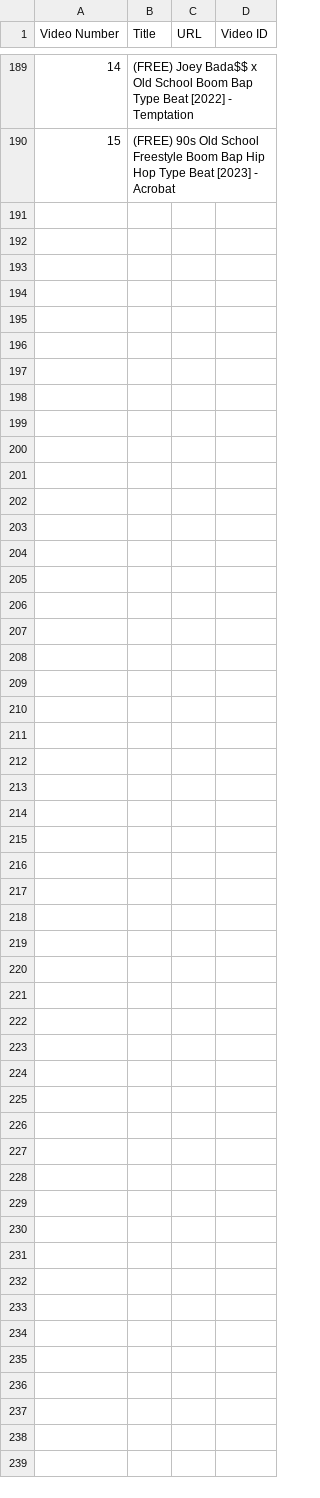
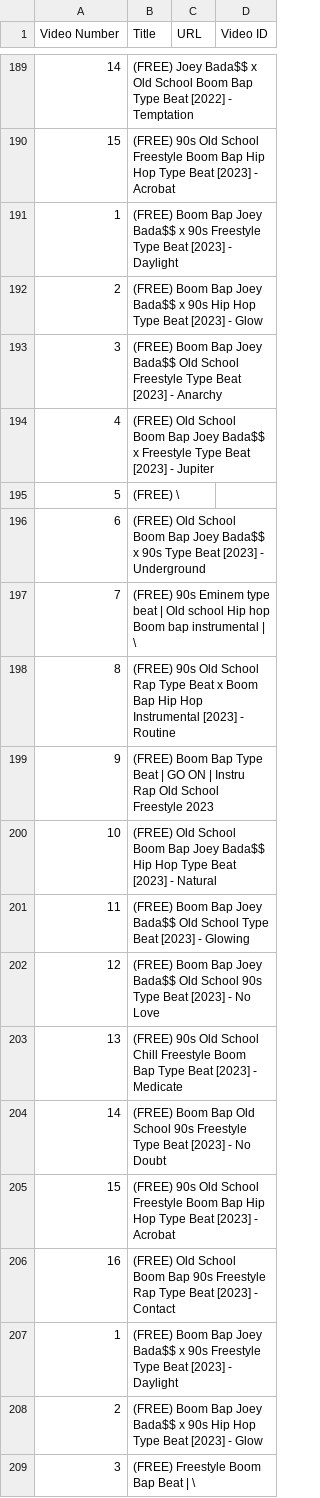
Before and after one commit to gabrielCharibPolls/YouTube-Beats-Namer---Python-AI-, a CSV file: youtube_titles.csv, drawn as a sheet; only a part is shown, gaps mark what is left out; the diff covers the shown part only.

```diff
--- a/youtube_titles.csv
+++ b/youtube_titles.csv
@@ -190 +190,20 @@ Video Number,Title,URL,Video ID
 15,(FREE) 90s Old School Freestyle Boom Bap Hip Hop Type Beat [2023] - Acrobat
+1,(FREE) Boom Bap Joey Bada$$ x 90s Freestyle Type Beat [2023] - Daylight
+2,(FREE) Boom Bap Joey Bada$$ x 90s Hip Hop Type Beat [2023] - Glow
+3,(FREE) Boom Bap Joey Bada$$ Old School Freestyle Type Beat [2023] - Anarchy
+4,(FREE) Old School Boom Bap Joey Bada$$ x Freestyle Type Beat [2023] - Jupiter
+5,(FREE) \
+6,(FREE) Old School Boom Bap Joey Bada$$ x 90s Type Beat [2023] - Underground
+7,(FREE) 90s Eminem type beat | Old school Hip hop Boom bap instrumental | \
+8,(FREE) 90s Old School Rap Type Beat x Boom Bap Hip Hop Instrumental [2023] - Routine
+9,(FREE) Boom Bap Type Beat | GO ON | Instru Rap Old School Freestyle 2023
+10,(FREE) Old School Boom Bap Joey Bada$$ Hip Hop Type Beat [2023] - Natural
+11,(FREE) Boom Bap Joey Bada$$ Old School Type Beat [2023] - Glowing
+12,(FREE) Boom Bap Joey Bada$$ Old School 90s Type Beat [2023] - No Love
+13,(FREE) 90s Old School Chill Freestyle Boom Bap Type Beat [2023] - Medicate
+14,(FREE) Boom Bap Old School 90s Freestyle Type Beat [2023] - No Doubt
+15,(FREE) 90s Old School Freestyle Boom Bap Hip Hop Type Beat [2023] - Acrobat
+16,(FREE) Old School Boom Bap 90s Freestyle Rap Type Beat [2023] - Contact
+1,(FREE) Boom Bap Joey Bada$$ x 90s Freestyle Type Beat [2023] - Daylight
+2,(FREE) Boom Bap Joey Bada$$ x 90s Hip Hop Type Beat [2023] - Glow
+3,(FREE) Freestyle Boom Bap Beat | \
```
Also changed, not shown: 48 added rows elsewhere in this file, 3 other files.
